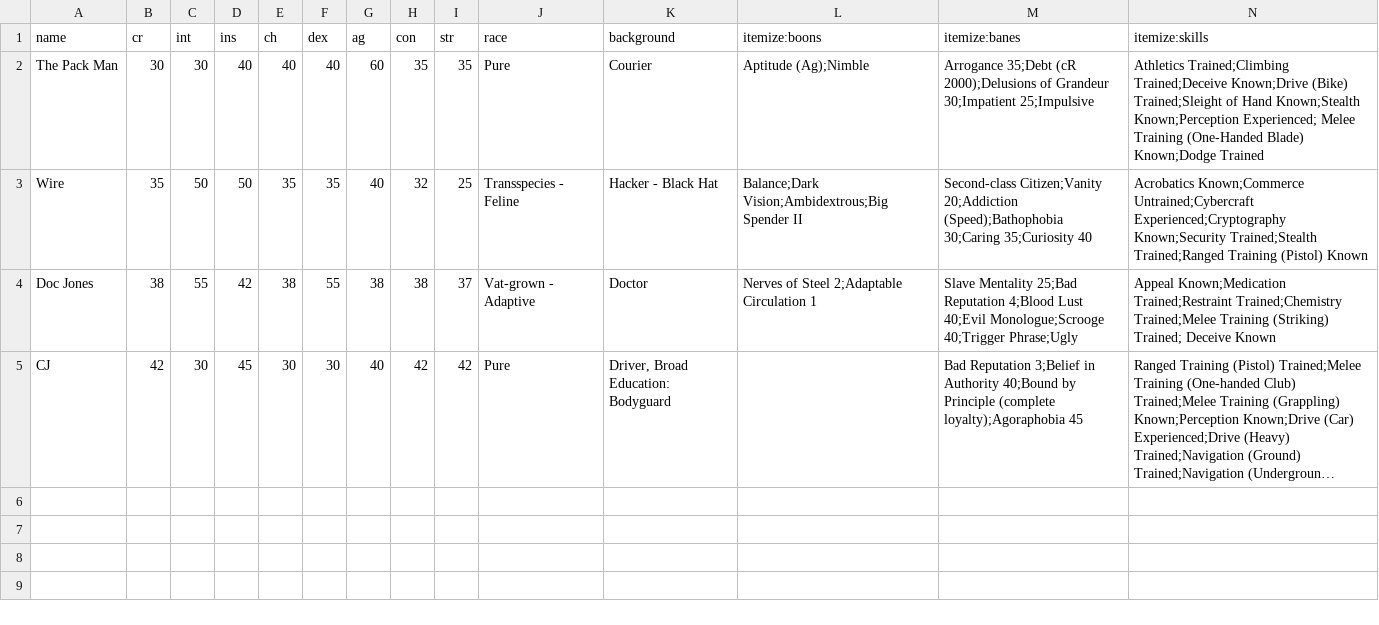
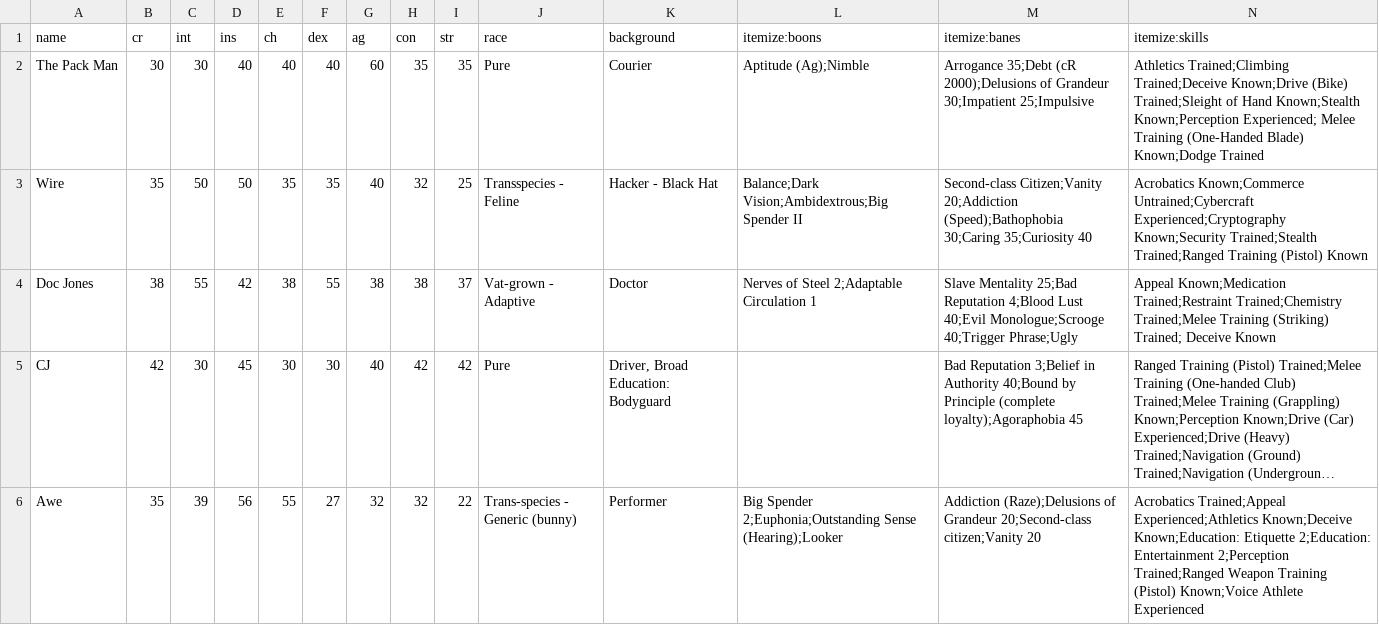
Before and after one commit to lHeidbreder/neon-rules, a CSV file: core-rulebook/prefabs/prefab-stats.csv, drawn as a sheet; only a part is shown; long unchanged cells end in …; rows hold the shown columns only; the diff names each change by its address in the sheet, - before the commit and + after, or states it on an @@ line.

Commit message:
Awe 20 questions and stats

```diff
--- a/core-rulebook/prefabs/prefab-stats.csv
+++ b/core-rulebook/prefabs/prefab-stats.csv
+row 6: Awe | 35 | 39 | 56 | 55 | 27 | 32 | 32 | 22 | Trans-species - Generic (bunny) | Performer | Big Spender 2;Euphonia;Outstanding Sense (Hearing);Looker | Addiction (Raze);Delusions of Grandeur 20;Second-class citizen;Vanity 20 | Acrobatics Trained;Appeal Experienced;Athletics Known;Deceive Known;Education: Etiquette 2;Education: Entertainment 2;Perception Trained;Ranged Weapon Training (Pistol) Known;Voice Athlete Experienced
```
Also changed, not shown: 1 other file.
